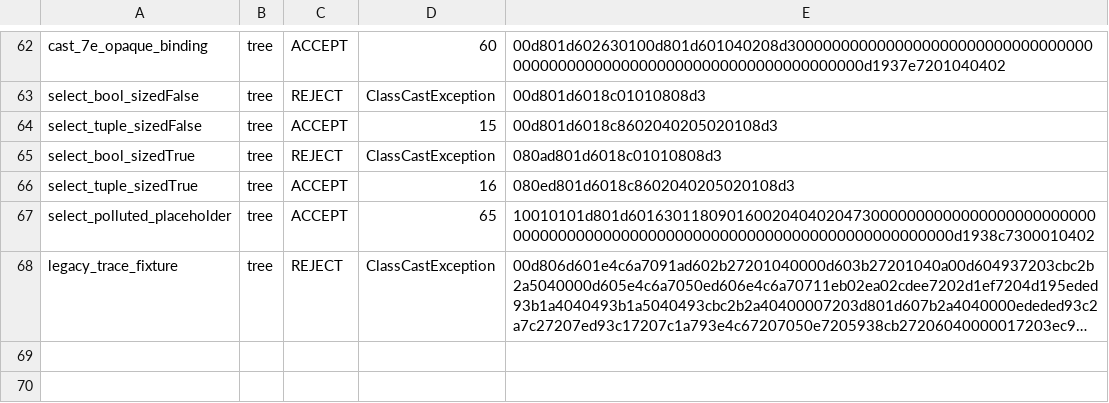
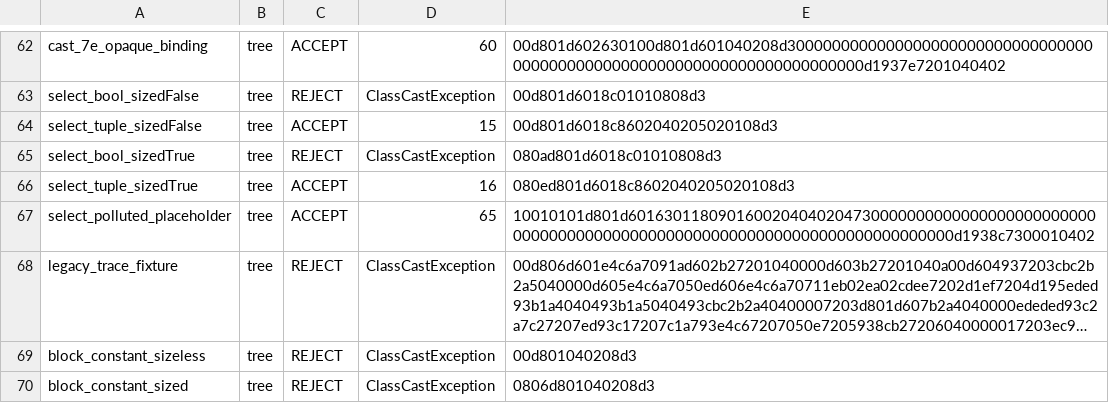
Before and after one commit to arkadianet/ergo, a TSV file: test-vectors/scala/sigma/numeric_select_validation.tsv, drawn as a sheet; only a part is shown, gaps mark what is left out; long unchanged cells end in …; the diff names each change by its address in the sheet, - before the commit and + after, or states it on an @@ line.

Commit message:
fix(ser): reject non-binding block items like the Scala parser

```diff
--- a/test-vectors/scala/sigma/numeric_select_validation.tsv
+++ b/test-vectors/scala/sigma/numeric_select_validation.tsv
+row 69: block_constant_sizeless | tree | REJECT | ClassCastException | 00d801040208d3
+row 70: block_constant_sized | tree | REJECT | ClassCastException | 0806d801040208d3
```
Also changed, not shown: 1 other file.
